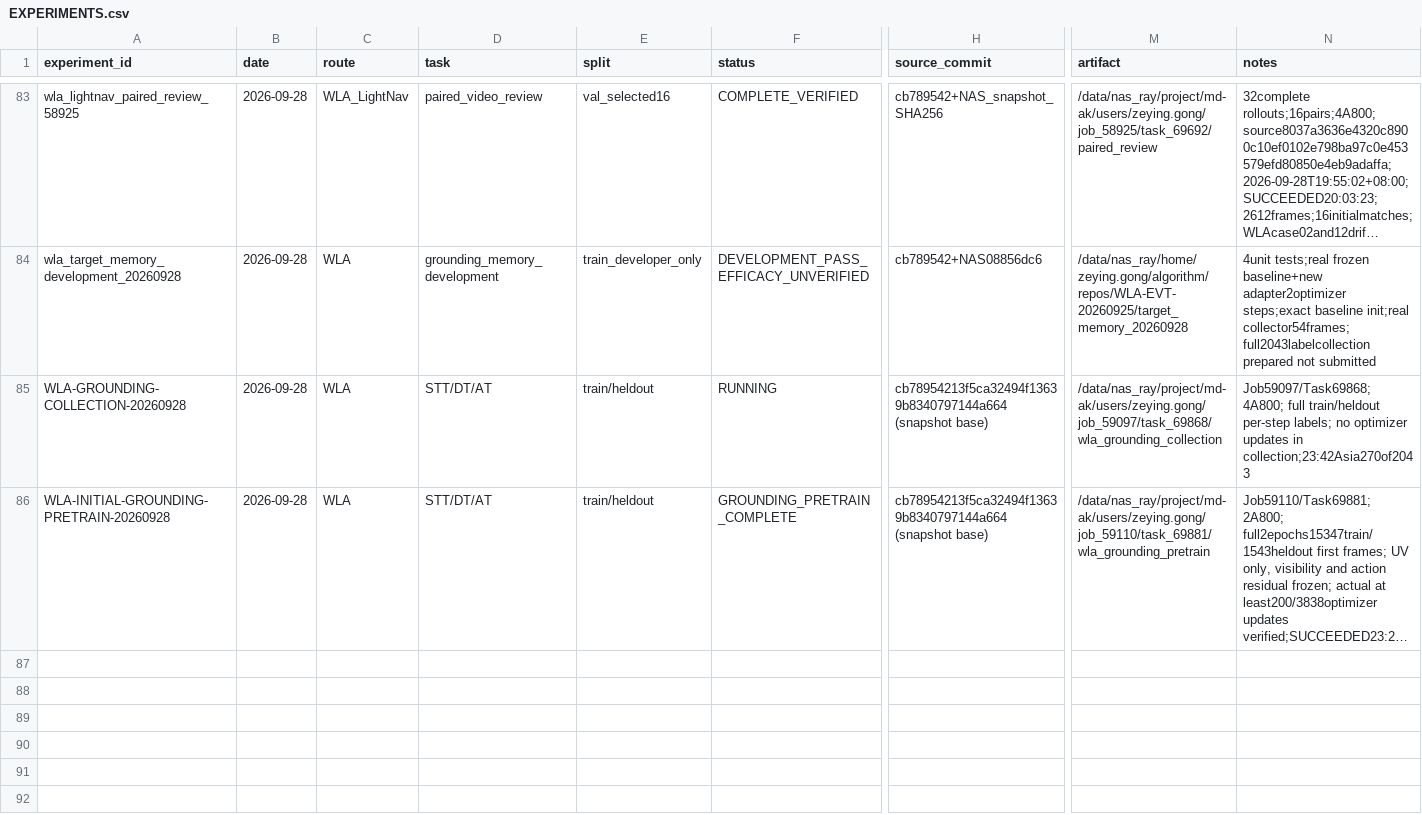
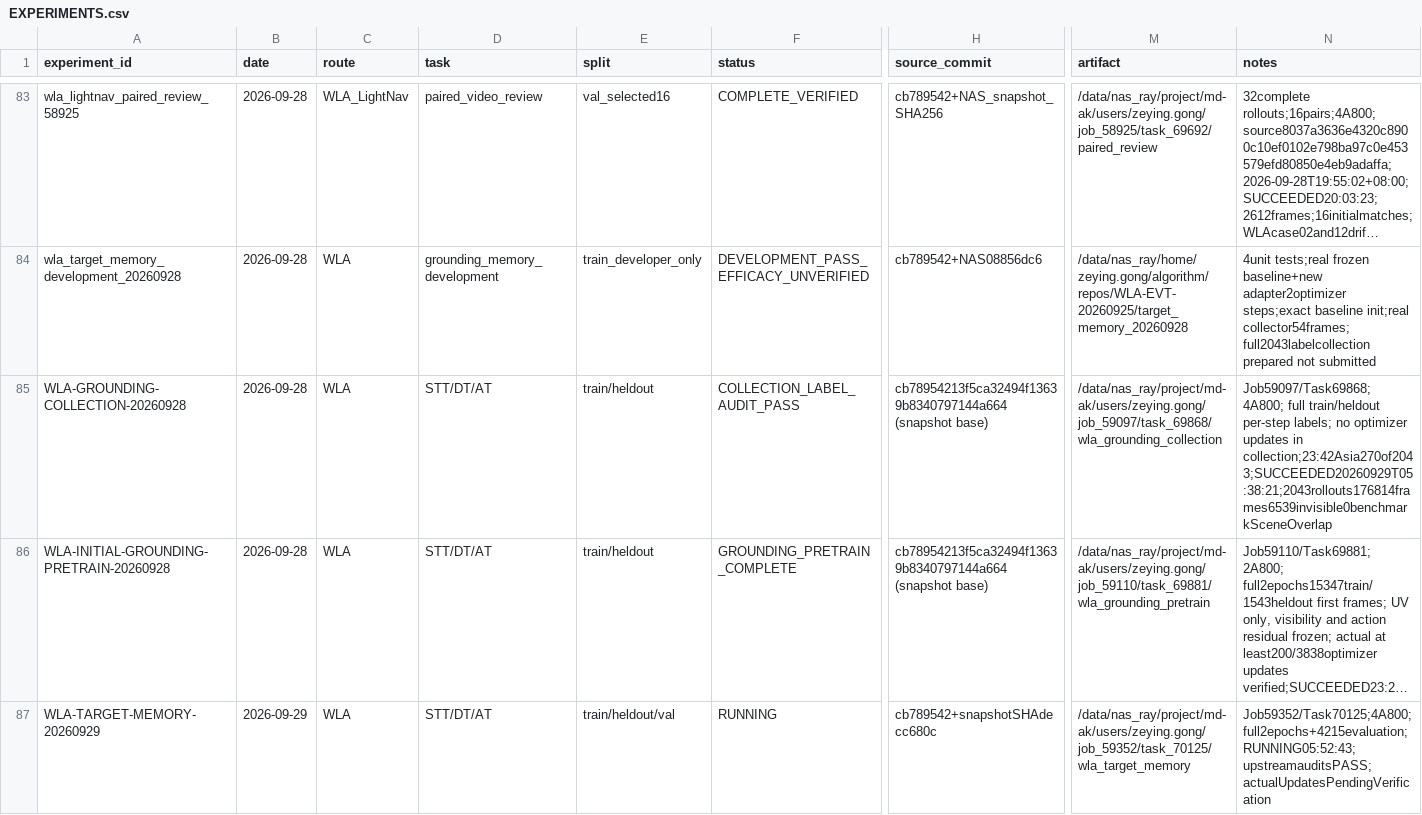
Before and after one commit to Zeying-Gong/OmTrackVLA, a CSV file: EXPERIMENTS.csv, drawn as a sheet; only a part is shown, gaps mark what is left out; long unchanged cells end in …; rows hold the shown columns only; the diff names each change by its address in the sheet, - before the commit and + after, or states it on an @@ line.

Commit message:
Record complete WLA collection and full temporal training job 59352

```diff
--- a/EXPERIMENTS.csv
+++ b/EXPERIMENTS.csv
-F85 (status): RUNNING
+F85 (status): COLLECTION_LABEL_AUDIT_PASS
-N85 (notes): …updates in collection;23:42Asia270of2043
+N85 (notes): …updates in collection;23:42Asia270of2043;SUCCEEDED20260929T05:38:21;2043rollouts176814frames6539invisible0benchmarkSceneOverlap
+row 87: WLA-TARGET-MEMORY-20260929 | 2026-09-29 | WLA | STT/DT/AT | train/heldout/val | RUNNING | cb789542+snapshotSHAdecc680c | /data/nas_ray/project/md-ak/users/zeying.gong/job_59352/task_70125/wla_target_memory | Job59352/Task70125;4A800;full2epochs+4215evaluation;RUNNING05:52:43;upstreamauditsPASS;actualUpdatesPendingVerification
```
Also changed, not shown: 3 other files.
